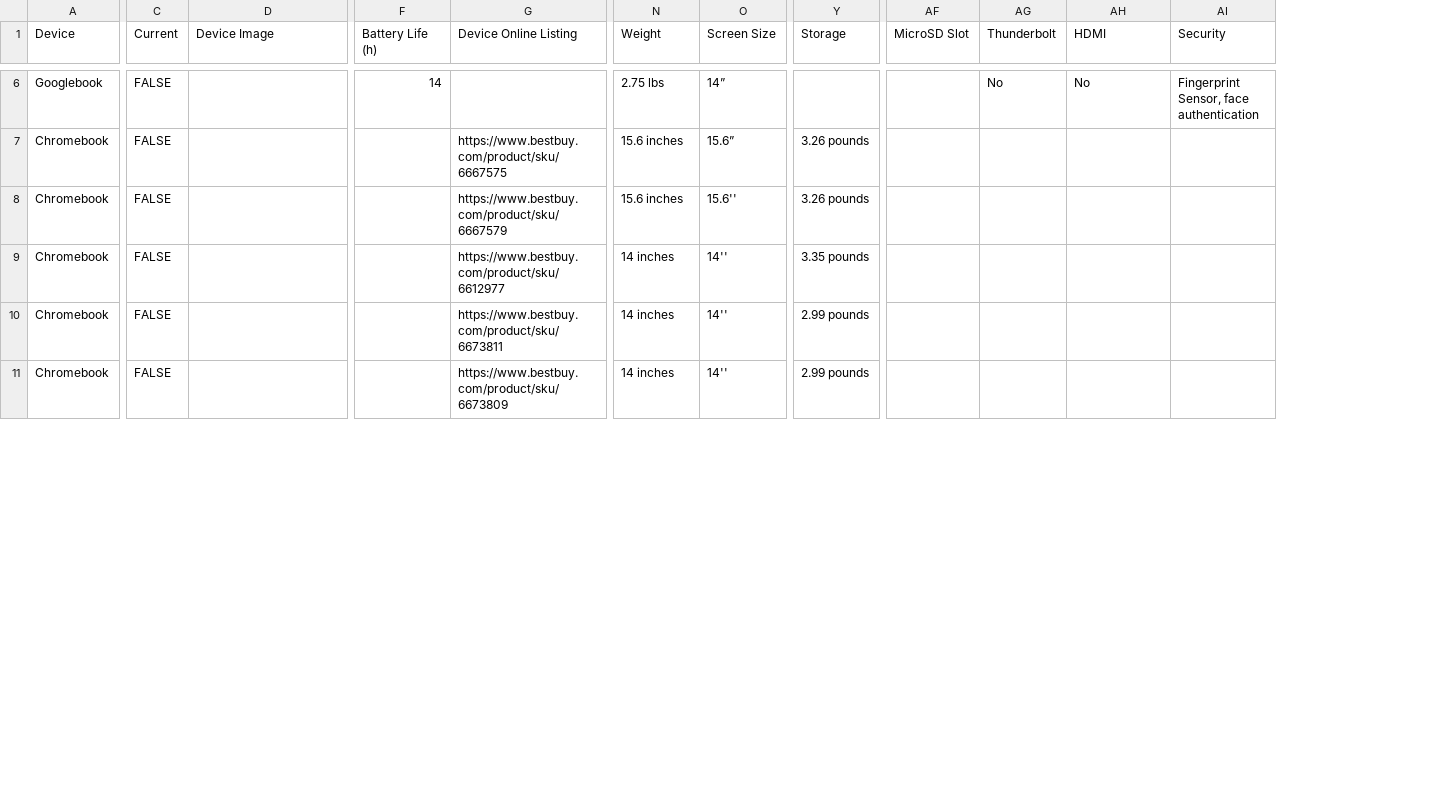
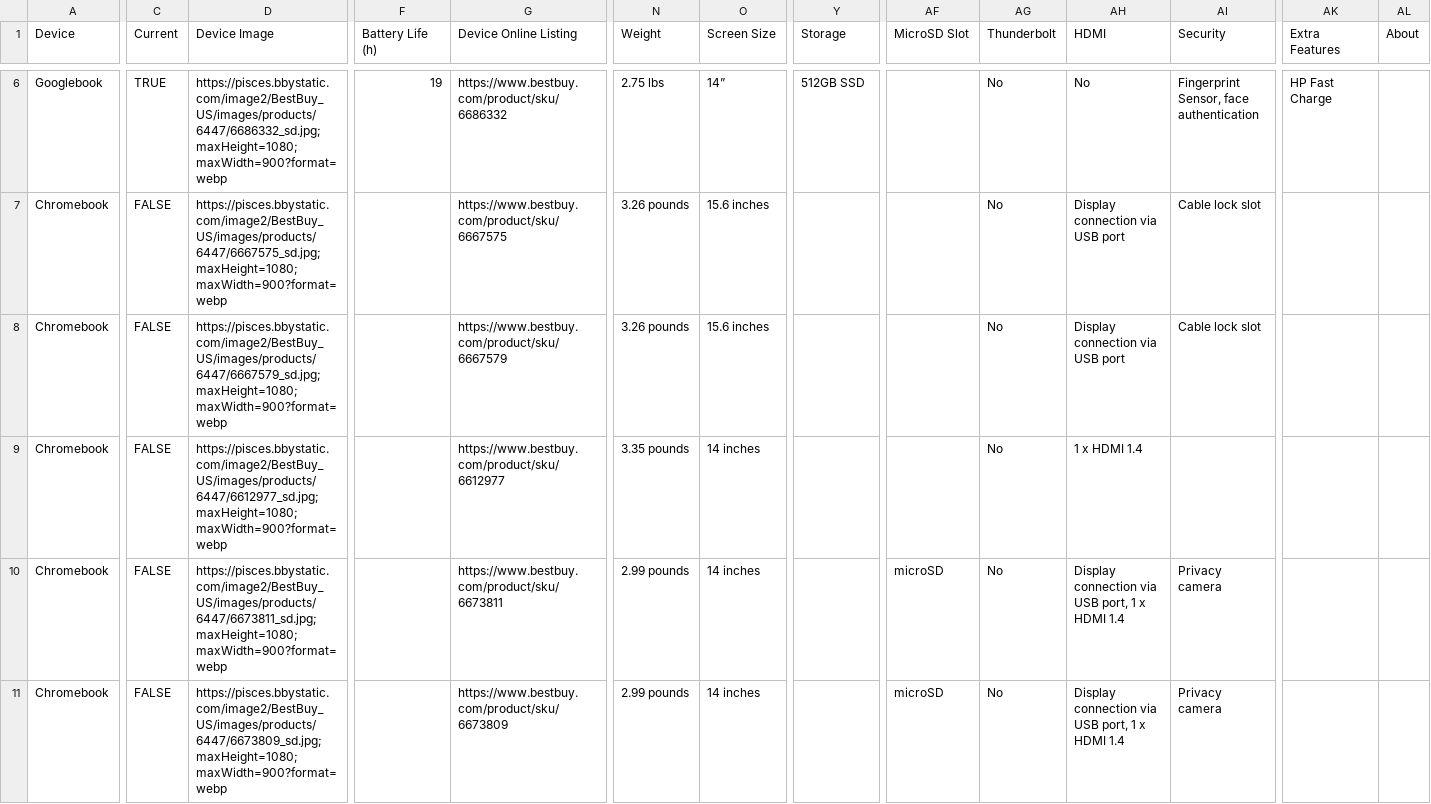
Before and after one commit to CBTraining/gspecs, a CSV file: dist/devices.csv, drawn as a sheet; only a part is shown, gaps mark what is left out; the diff covers the shown part only; the diff names each change by its address in the sheet, - before the commit and + after, or states it on an @@ line.

Commit message:
feat: connect directly to live Google Sheet and sync latest sheet devices and barcodes

```diff
--- a/dist/devices.csv
+++ b/dist/devices.csv
+column AK (Extra Features), row 6: HP Fast Charge
+column AL (About), empty
-C6 (Current): FALSE
+C6 (Current): TRUE
-D6 (Device Image): (empty)
+D6 (Device Image): https://pisces.bbystatic.com/image2/BestBuy_US/images/products/6447/6686332_sd.jpg;maxHeight=1080;maxWidth=900?format=webp
-F6 (Battery Life (h)): 14
+F6 (Battery Life (h)): 19
-G6 (Device Online Listing): (empty)
+G6 (Device Online Listing): https://www.bestbuy.com/product/sku/6686332
-Y6 (Storage): (empty)
+Y6 (Storage): 512GB SSD
-D7 (Device Image): (empty)
+D7 (Device Image): https://pisces.bbystatic.com/image2/BestBuy_US/images/products/6447/6667575_sd.jpg;maxHeight=1080;maxWidth=900?format=webp
-N7:N8 (Weight): 15.6 inches
+N7:N8 (Weight): 3.26 pounds
-O7 (Screen Size): 15.6”
+O7 (Screen Size): 15.6 inches
-Y7:Y8 (Storage): 3.26 pounds
+Y7:Y8 (Storage): (empty)
-AG7:AG11 (Thunderbolt): (empty)
+AG7:AG11 (Thunderbolt): No
-AH7:AH8 (HDMI): (empty)
+AH7:AH8 (HDMI): Display connection via USB port
-AI7:AI8 (Security): (empty)
+AI7:AI8 (Security): Cable lock slot
-D8 (Device Image): (empty)
+D8 (Device Image): https://pisces.bbystatic.com/image2/BestBuy_US/images/products/6447/6667579_sd.jpg;maxHeight=1080;maxWidth=900?format=webp
-O8 (Screen Size): 15.6''
+O8 (Screen Size): 15.6 inches
-D9 (Device Image): (empty)
+D9 (Device Image): https://pisces.bbystatic.com/image2/BestBuy_US/images/products/6447/6612977_sd.jpg;maxHeight=1080;maxWidth=900?format=webp
-N9 (Weight): 14 inches
+N9 (Weight): 3.35 pounds
-O9:O11 (Screen Size): 14''
+O9:O11 (Screen Size): 14 inches
-Y9 (Storage): 3.35 pounds
+Y9 (Storage): (empty)
-AH9 (HDMI): (empty)
+AH9 (HDMI): 1 x HDMI 1.4
-D10 (Device Image): (empty)
+D10 (Device Image): https://pisces.bbystatic.com/image2/BestBuy_US/images/products/6447/6673811_sd.jpg;maxHeight=1080;maxWidth=900?format=webp
-N10:N11 (Weight): 14 inches
+N10:N11 (Weight): 2.99 pounds
-Y10:Y11 (Storage): 2.99 pounds
+Y10:Y11 (Storage): (empty)
-AF10:AF11 (MicroSD Slot): (empty)
+AF10:AF11 (MicroSD Slot): microSD
-AH10:AH11 (HDMI): (empty)
+AH10:AH11 (HDMI): Display connection via USB port, 1 x HDMI 1.4
-AI10:AI11 (Security): (empty)
+AI10:AI11 (Security): Privacy camera
-D11 (Device Image): (empty)
+D11 (Device Image): https://pisces.bbystatic.com/image2/BestBuy_US/images/products/6447/6673809_sd.jpg;maxHeight=1080;maxWidth=900?format=webp
```
Also changed, not shown: 142 edited cells elsewhere in this file, public/devices.csv, 25 other files.
